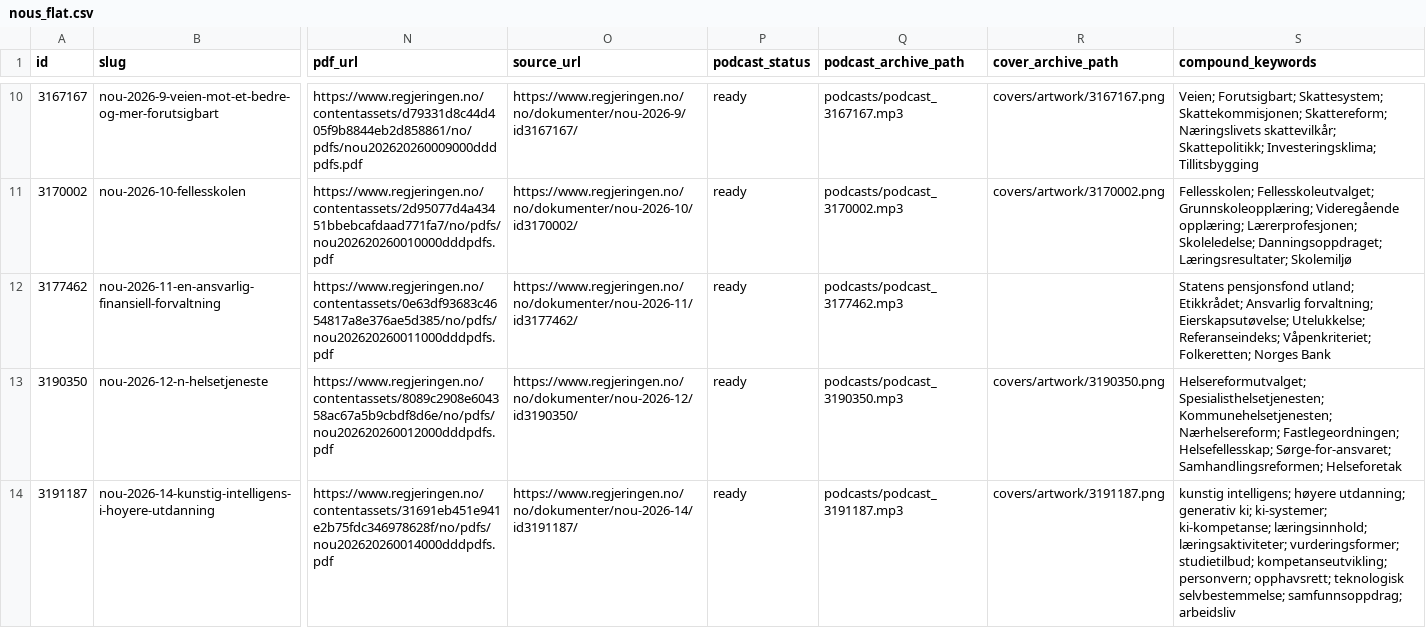
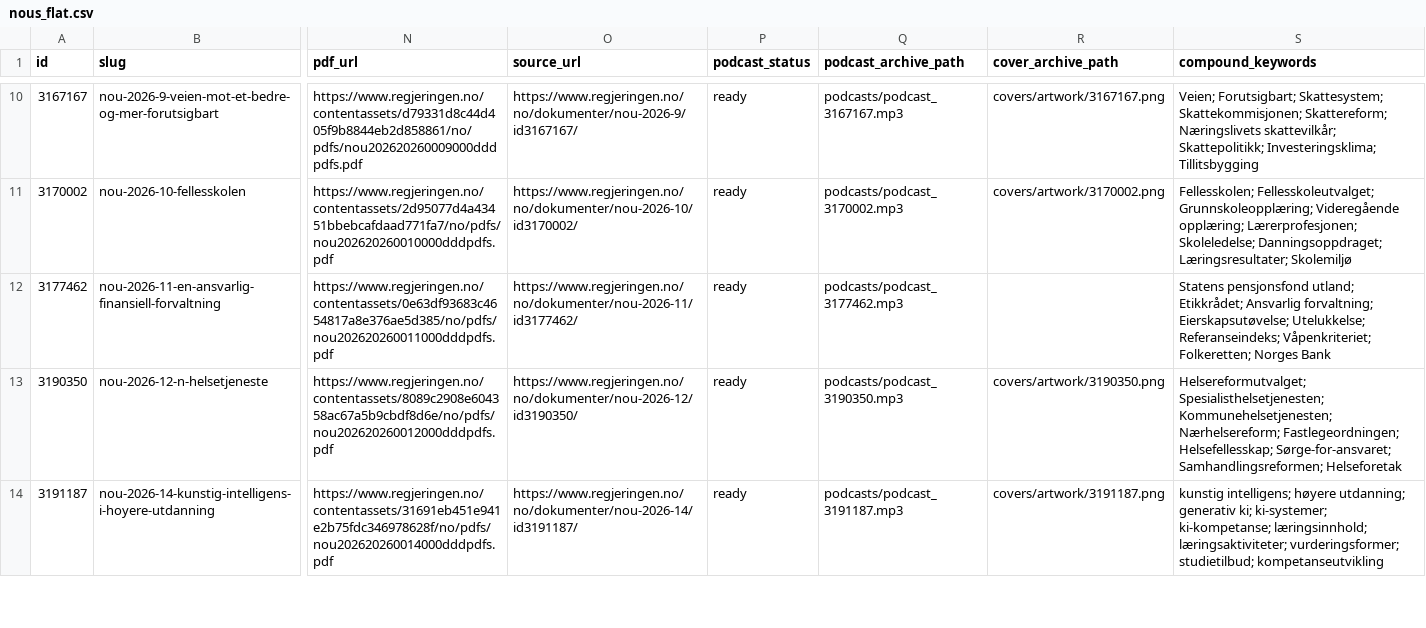
Before and after one commit to tordieltor/nouinnsikt-open-data, a CSV file: datasets/relational/nous_flat.csv, drawn as a sheet; only a part is shown, gaps mark what is left out; the diff covers the shown part only; the diff names each change by its address in the sheet, - before the commit and + after, or states it on an @@ line.

```diff
--- a/datasets/relational/nous_flat.csv
+++ b/datasets/relational/nous_flat.csv
-S14 (compound_keywords): …vurderingsformer; studietilbud; kompetanseutvikling; personvern; opphavsrett; teknologisk selvbestemmelse; samfunnsoppdrag; arbeidsliv
+S14 (compound_keywords): …vurderingsformer; studietilbud; kompetanseutvikling
```
Also changed, not shown: 2 edited cells elsewhere in this file, datasets/relational/policy_evolution_cache.csv, 9 other files.
